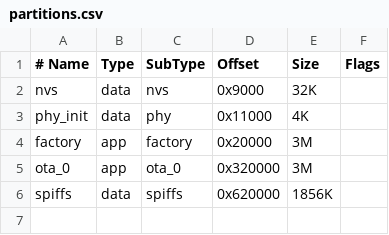
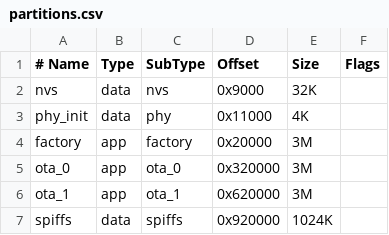
Before and after one commit to novaeco/lizardteste, a CSV file: partitions.csv, drawn as a sheet.

Commit message:
Add OTA_1 partition and update OTA docs

```diff
--- a/partitions.csv
+++ b/partitions.csv
@@ -5,2 +5,3 @@ factory,    app,  factory, 0x20000,  3M,
 ota_0,      app,  ota_0,   0x320000, 3M,
-spiffs,     data, spiffs,  0x620000, 1856K,
+ota_1,      app,  ota_1,   0x620000, 3M,
+spiffs,     data, spiffs,  0x920000, 1024K,
```
Also changed, not shown: 1 other file.
